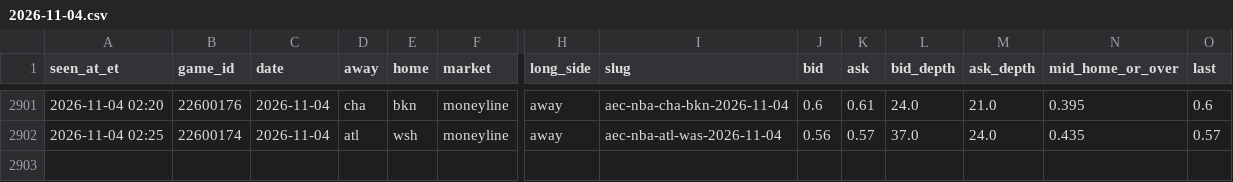
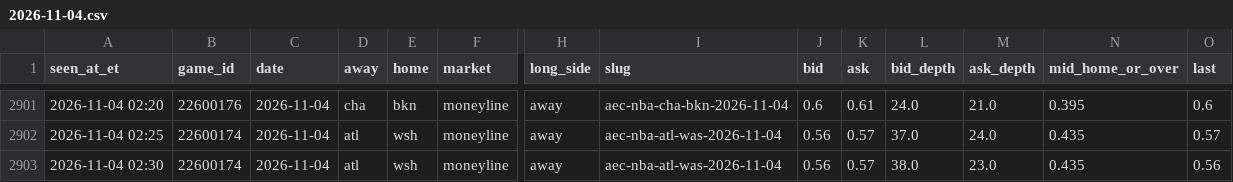
Before and after one commit to JeffreyD24/nba-mixed-model, a CSV file: research/polymarket/2026-11-04.csv, drawn as a sheet; only a part is shown, gaps mark what is left out; rows hold the shown columns only; the diff names each change by its address in the sheet, - before the commit and + after, or states it on an @@ line.

```diff
--- a/research/polymarket/2026-11-04.csv
+++ b/research/polymarket/2026-11-04.csv
+row 2903: 2026-11-04 02:30 | 22600174 | 2026-11-04 | atl | wsh | moneyline | away | aec-nba-atl-was-2026-11-04 | 0.56 | 0.57 | 38.0 | 23.0 | 0.435 | 0.56
```
Also changed, not shown: research/books/2026-11-04.csv, research/polymarket/2026-11-07.csv, 17 other files.
